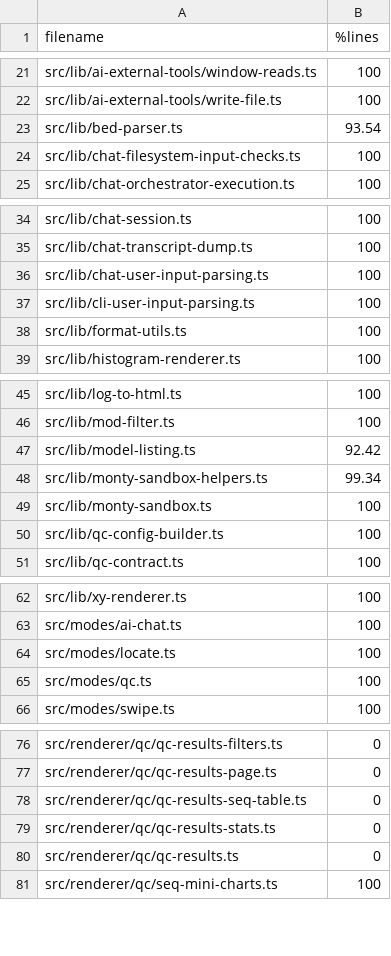
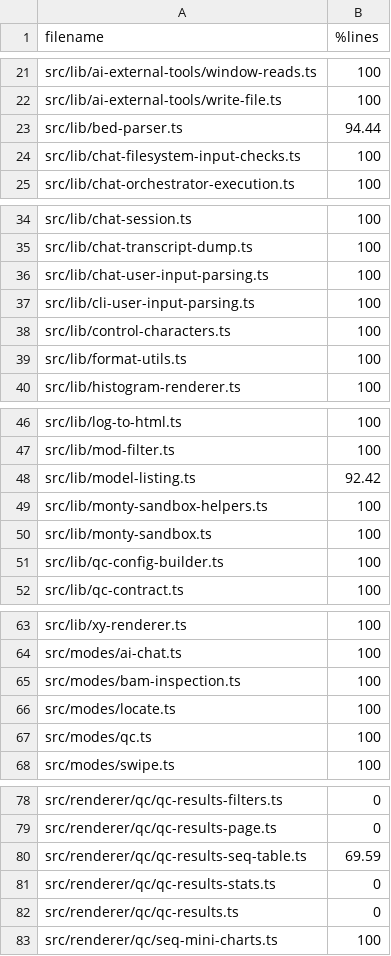
Before and after one commit to sathish-t/nanalogue-gui, a TSV file: documentation/script-coverage.tsv, drawn as a sheet; only a part is shown, gaps mark what is left out.

Commit message:
improves Electron responsiveness
Applies Electron performance guidance by lazy-loading separately bundled
feature modes, sharing BAM inspection, and removing heavyweight sandbox
imports from lightweight validation. Removes the default menu early,
bundles the app version, and preserves shared font-size state and asset
resolution across split bundles.

Moves filesystem work to asynchronous operations and streams BED parsing.
Defers QC sequences until their tab opens and renders rows in batches.

Keeps the latest navigation request authoritative, guards overlapping
Swipe operations and Locate generation, and makes shared read-ID IPC
available to QC on a cold launch.

Strengthens smoke checks to await completed navigation and verify every
rendered sequence row. Validates with build, typecheck, lint, 1,911 tests
(2 skipped), 7 audit tests, and all 3 Electron smoke suites, plus Linux
slow-filesystem replays and deliberately injected regression checks.

Amp-Thread-ID: https://ampcode.com/threads/T-01a03cb0-9af4-7018-87a4-eb7aabadf690

```diff
--- a/documentation/script-coverage.tsv
+++ b/documentation/script-coverage.tsv
@@ -22,3 +22,3 @@ src/lib/ai-external-tools/window-reads.ts	100
 src/lib/ai-external-tools/write-file.ts	100
-src/lib/bed-parser.ts	93.54
+src/lib/bed-parser.ts	94.44
 src/lib/chat-filesystem-input-checks.ts	100
@@ -37,2 +37,3 @@ src/lib/chat-user-input-parsing.ts	100
 src/lib/cli-user-input-parsing.ts	100
+src/lib/control-characters.ts	100
 src/lib/format-utils.ts	100
@@ -47,3 +48,3 @@ src/lib/mod-filter.ts	100
 src/lib/model-listing.ts	92.42
-src/lib/monty-sandbox-helpers.ts	99.34
+src/lib/monty-sandbox-helpers.ts	100
 src/lib/monty-sandbox.ts	100
@@ -63,2 +64,3 @@ src/lib/xy-renderer.ts	100
 src/modes/ai-chat.ts	100
+src/modes/bam-inspection.ts	100
 src/modes/locate.ts	100
@@ -77,3 +79,3 @@ src/renderer/qc/qc-results-filters.ts	0
 src/renderer/qc/qc-results-page.ts	0
-src/renderer/qc/qc-results-seq-table.ts	0
+src/renderer/qc/qc-results-seq-table.ts	69.59
 src/renderer/qc/qc-results-stats.ts	0
```
Also changed, not shown: 26 other files.
